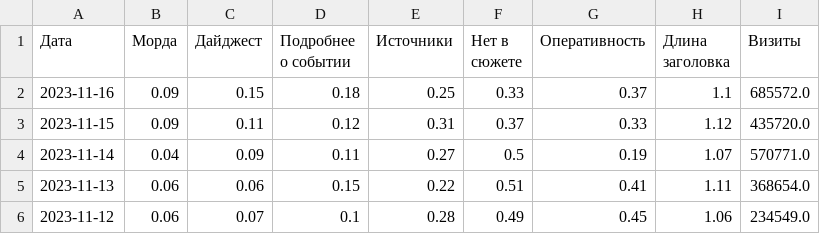
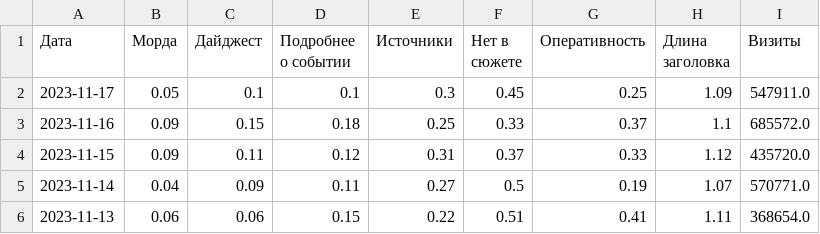
Before and after one commit to VBorodulya/dn, a CSV file: dzen_ratios_visits.csv, drawn as a sheet; only a part is shown; the shorter side is filled out with more unchanged rows.

Commit message:
Updated data

```diff
--- a/dzen_ratios_visits.csv
+++ b/dzen_ratios_visits.csv
@@ -1,2 +1,3 @@
 Дата,Морда,Дайджест,Подробнее о событии,Источники,Нет в сюжете,Оперативность,Длина заголовка,Визиты
+2023-11-17,0.05,0.1,0.1,0.3,0.45,0.25,1.09,547911.0
 2023-11-16,0.09,0.15,0.18,0.25,0.33,0.37,1.1,685572.0
```
